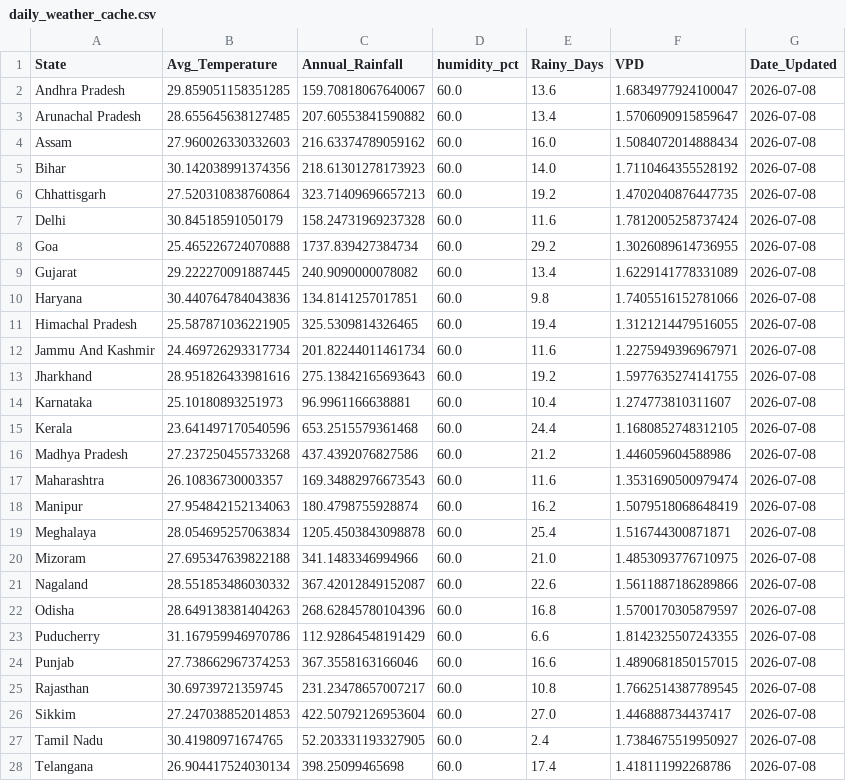
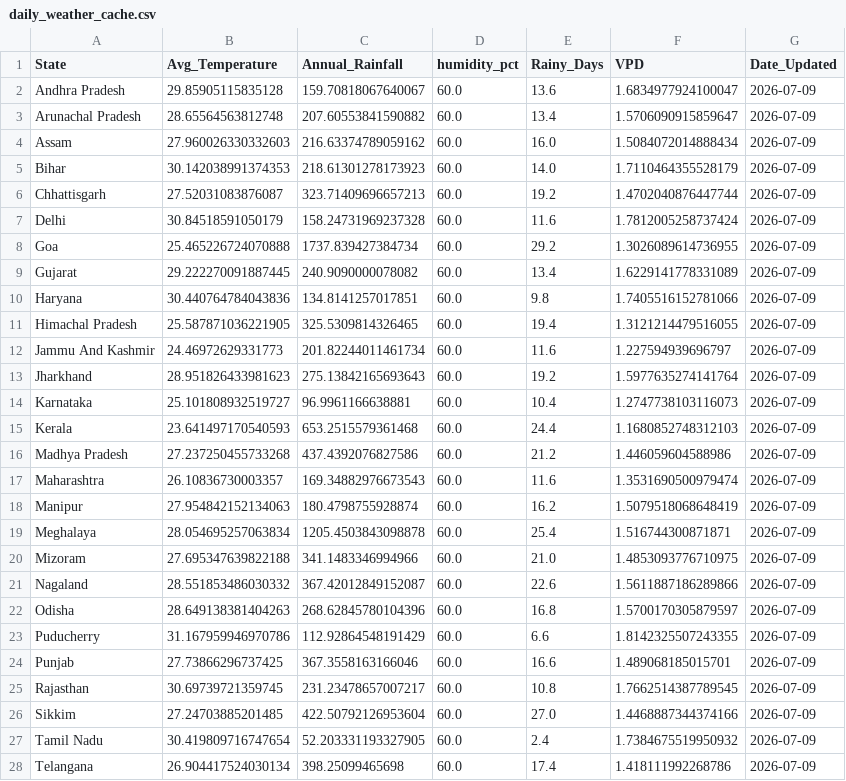
Before and after one commit to Pradip-0/crop-recommendation-system, a CSV file: daily_weather_cache.csv, drawn as a sheet; only a part is shown; the diff covers the shown part only.

```diff
--- a/daily_weather_cache.csv
+++ b/daily_weather_cache.csv
@@ -1,28 +1,28 @@
 State,Avg_Temperature,Annual_Rainfall,humidity_pct,Rainy_Days,VPD,Date_Updated
-Andhra Pradesh,29.859051158351285,159.70818067640067,60.0,13.6,1.6834977924100047,2026-07-08
-Arunachal Pradesh,28.655645638127485,207.60553841590882,60.0,13.4,1.5706090915859647,2026-07-08
-Assam,27.960026330332603,216.63374789059162,60.0,16.0,1.5084072014888434,2026-07-08
-Bihar,30.142038991374356,218.61301278173923,60.0,14.0,1.7110464355528192,2026-07-08
-Chhattisgarh,27.520310838760864,323.71409696657213,60.0,19.2,1.4702040876447735,2026-07-08
-Delhi,30.84518591050179,158.24731969237328,60.0,11.6,1.7812005258737424,2026-07-08
-Goa,25.465226724070888,1737.839427384734,60.0,29.2,1.3026089614736955,2026-07-08
-Gujarat,29.222270091887445,240.9090000078082,60.0,13.4,1.6229141778331089,2026-07-08
-Haryana,30.440764784043836,134.8141257017851,60.0,9.8,1.7405516152781066,2026-07-08
-Himachal Pradesh,25.587871036221905,325.5309814326465,60.0,19.4,1.3121214479516055,2026-07-08
-Jammu And Kashmir,24.469726293317734,201.82244011461734,60.0,11.6,1.2275949396967971,2026-07-08
-Jharkhand,28.951826433981616,275.13842165693643,60.0,19.2,1.5977635274141755,2026-07-08
-Karnataka,25.10180893251973,96.9961166638881,60.0,10.4,1.274773810311607,2026-07-08
-Kerala,23.641497170540596,653.2515579361468,60.0,24.4,1.1680852748312105,2026-07-08
-Madhya Pradesh,27.237250455733268,437.4392076827586,60.0,21.2,1.446059604588986,2026-07-08
-Maharashtra,26.10836730003357,169.34882976673543,60.0,11.6,1.3531690500979474,2026-07-08
-Manipur,27.954842152134063,180.4798755928874,60.0,16.2,1.5079518068648419,2026-07-08
-Meghalaya,28.054695257063834,1205.4503843098878,60.0,25.4,1.516744300871871,2026-07-08
-Mizoram,27.695347639822188,341.1483346994966,60.0,21.0,1.4853093776710975,2026-07-08
-Nagaland,28.551853486030332,367.42012849152087,60.0,22.6,1.5611887186289866,2026-07-08
-Odisha,28.649138381404263,268.62845780104396,60.0,16.8,1.5700170305879597,2026-07-08
-Puducherry,31.167959946970786,112.92864548191429,60.0,6.6,1.8142325507243355,2026-07-08
-Punjab,27.738662967374253,367.3558163166046,60.0,16.6,1.4890681850157015,2026-07-08
-Rajasthan,30.69739721359745,231.23478657007217,60.0,10.8,1.7662514387789545,2026-07-08
-Sikkim,27.247038852014853,422.50792126953604,60.0,27.0,1.446888734437417,2026-07-08
-Tamil Nadu,30.41980971674765,52.203331193327905,60.0,2.4,1.7384675519950927,2026-07-08
-Telangana,26.904417524030134,398.25099465698,60.0,17.4,1.418111992268786,2026-07-08
+Andhra Pradesh,29.85905115835128,159.70818067640067,60.0,13.6,1.6834977924100047,2026-07-09
+Arunachal Pradesh,28.65564563812748,207.60553841590882,60.0,13.4,1.5706090915859647,2026-07-09
+Assam,27.960026330332603,216.63374789059162,60.0,16.0,1.5084072014888434,2026-07-09
+Bihar,30.142038991374353,218.61301278173923,60.0,14.0,1.7110464355528179,2026-07-09
+Chhattisgarh,27.52031083876087,323.71409696657213,60.0,19.2,1.4702040876447744,2026-07-09
+Delhi,30.84518591050179,158.24731969237328,60.0,11.6,1.7812005258737424,2026-07-09
+Goa,25.465226724070888,1737.839427384734,60.0,29.2,1.3026089614736955,2026-07-09
+Gujarat,29.222270091887445,240.9090000078082,60.0,13.4,1.6229141778331089,2026-07-09
+Haryana,30.440764784043836,134.8141257017851,60.0,9.8,1.7405516152781066,2026-07-09
+Himachal Pradesh,25.587871036221905,325.5309814326465,60.0,19.4,1.3121214479516055,2026-07-09
+Jammu And Kashmir,24.46972629331773,201.82244011461734,60.0,11.6,1.227594939696797,2026-07-09
+Jharkhand,28.951826433981623,275.13842165693643,60.0,19.2,1.5977635274141764,2026-07-09
+Karnataka,25.101808932519727,96.9961166638881,60.0,10.4,1.2747738103116073,2026-07-09
+Kerala,23.641497170540593,653.2515579361468,60.0,24.4,1.1680852748312103,2026-07-09
+Madhya Pradesh,27.237250455733268,437.4392076827586,60.0,21.2,1.446059604588986,2026-07-09
+Maharashtra,26.10836730003357,169.34882976673543,60.0,11.6,1.3531690500979474,2026-07-09
+Manipur,27.954842152134063,180.4798755928874,60.0,16.2,1.5079518068648419,2026-07-09
+Meghalaya,28.054695257063834,1205.4503843098878,60.0,25.4,1.516744300871871,2026-07-09
+Mizoram,27.695347639822188,341.1483346994966,60.0,21.0,1.4853093776710975,2026-07-09
+Nagaland,28.551853486030332,367.42012849152087,60.0,22.6,1.5611887186289866,2026-07-09
+Odisha,28.649138381404263,268.62845780104396,60.0,16.8,1.5700170305879597,2026-07-09
+Puducherry,31.167959946970786,112.92864548191429,60.0,6.6,1.8142325507243355,2026-07-09
+Punjab,27.73866296737425,367.3558163166046,60.0,16.6,1.489068185015701,2026-07-09
+Rajasthan,30.69739721359745,231.23478657007217,60.0,10.8,1.7662514387789545,2026-07-09
+Sikkim,27.24703885201485,422.50792126953604,60.0,27.0,1.4468887344374166,2026-07-09
+Tamil Nadu,30.419809716747654,52.203331193327905,60.0,2.4,1.7384675519950932,2026-07-09
+Telangana,26.904417524030134,398.25099465698,60.0,17.4,1.418111992268786,2026-07-09
```
Also changed, not shown: 6 edited cells elsewhere in this file.
